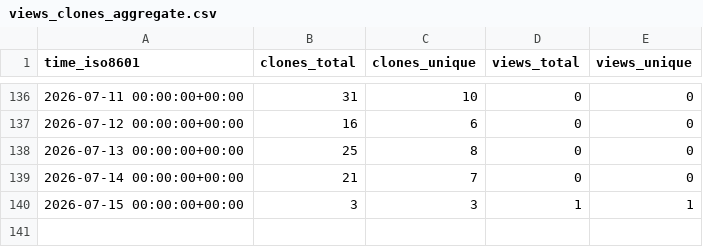
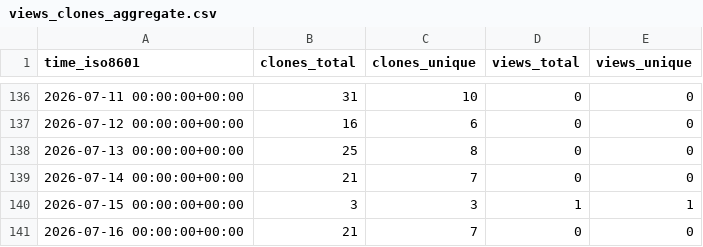
Before and after one commit to cubicleguy/xv7021_arduino_spi, a CSV file: cubicleguy/xv7021_arduino_spi/ghrs-data/views_clones_aggregate.csv, drawn as a sheet; only a part is shown, gaps mark what is left out.

```diff
--- a/cubicleguy/xv7021_arduino_spi/ghrs-data/views_clones_aggregate.csv
+++ b/cubicleguy/xv7021_arduino_spi/ghrs-data/views_clones_aggregate.csv
@@ -140 +140,2 @@ time_iso8601,clones_total,clones_unique,views_total,views_unique
 2026-07-15 00:00:00+00:00,3,3,1,1
+2026-07-16 00:00:00+00:00,21,7,0,0
```
Also changed, not shown: 1 other file.
